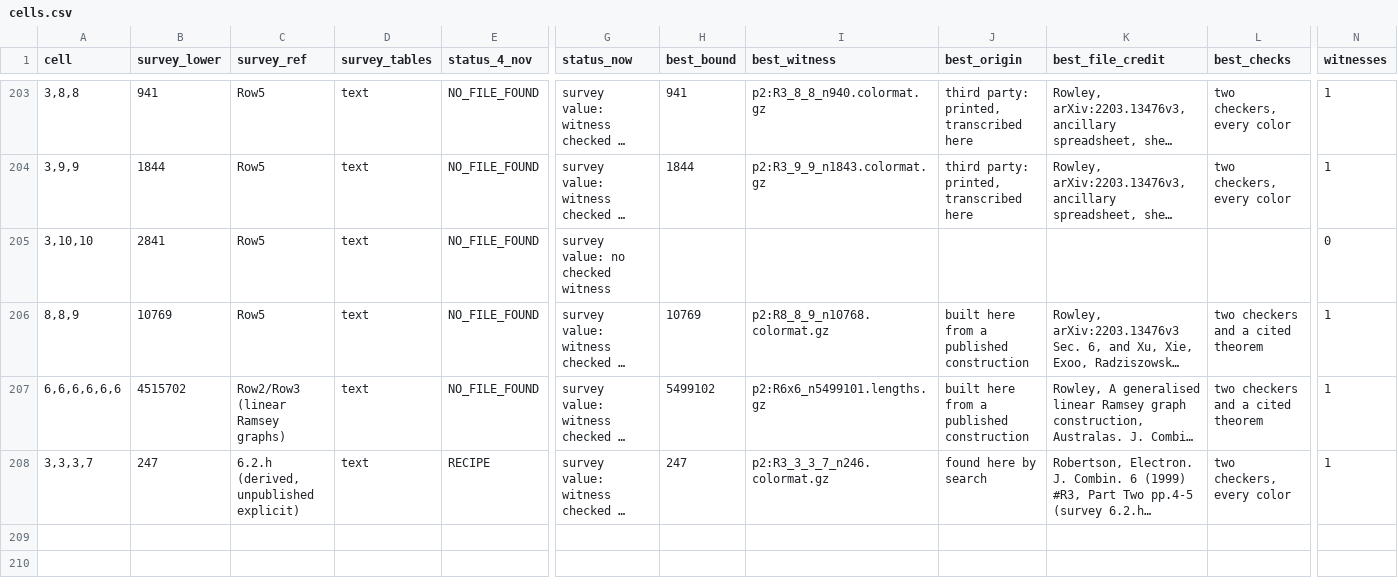
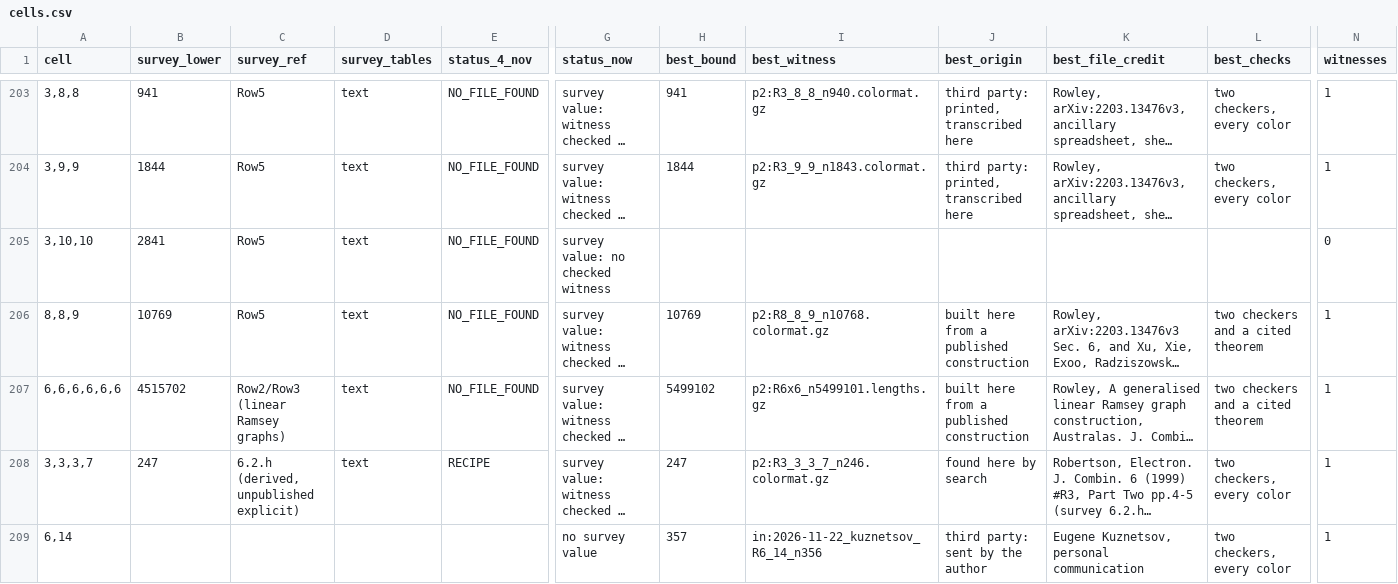
Before and after one commit to chrispbsmolen/ramsey-witnesses, a CSV file: table/cells.csv, drawn as a sheet; only a part is shown, gaps mark what is left out; long unchanged cells end in …; rows hold the shown columns only; the diff names each change by its address in the sheet, - before the commit and + after, or states it on an @@ line.

```diff
--- a/table/cells.csv
+++ b/table/cells.csv
+row 209: 6,14 |  |  |  |  | no survey value | 357 | in:2026-11-22_kuznetsov_R6_14_n356 | third party: sent by the author | Eugene Kuznetsov, personal communication | two checkers, every color | 1
```
Also changed, not shown: table/intake.csv, table/register.csv, 8 other files.
